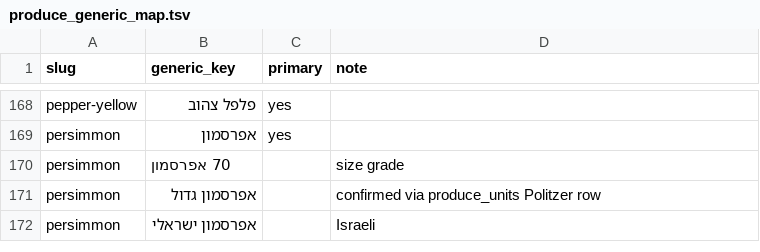
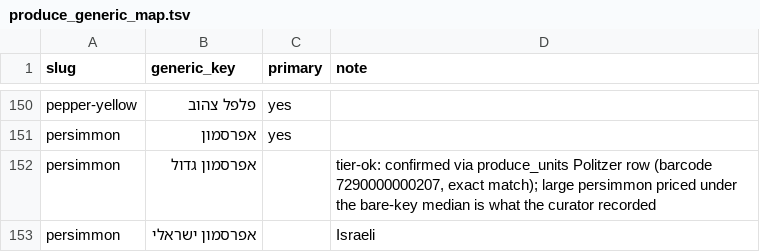
Before and after one commit to ronilitman/grocery-price-data, a TSV file: data/produce_generic_map.tsv, drawn as a sheet; only a part is shown, gaps mark what is left out; the diff covers the shown part only.

```diff
--- a/data/produce_generic_map.tsv
+++ b/data/produce_generic_map.tsv
@@ -169,4 +151,3 @@ pepper-yellow	פלפל צהוב	yes
 persimmon	אפרסמון	yes	
-persimmon	70 אפרסמון		size grade
-persimmon	אפרסמון גדול		confirmed via produce_units Politzer row
+persimmon	אפרסמון גדול		tier-ok: confirmed via produce_units Politzer row (barcode 7290000000207, exact match); large persimmon priced under the bare-key median is what the curator recorded
 persimmon	אפרסמון ישראלי		Israeli
```
Also changed, not shown: 24 removed rows and 7 edited cells elsewhere in this file, 5 other files.
